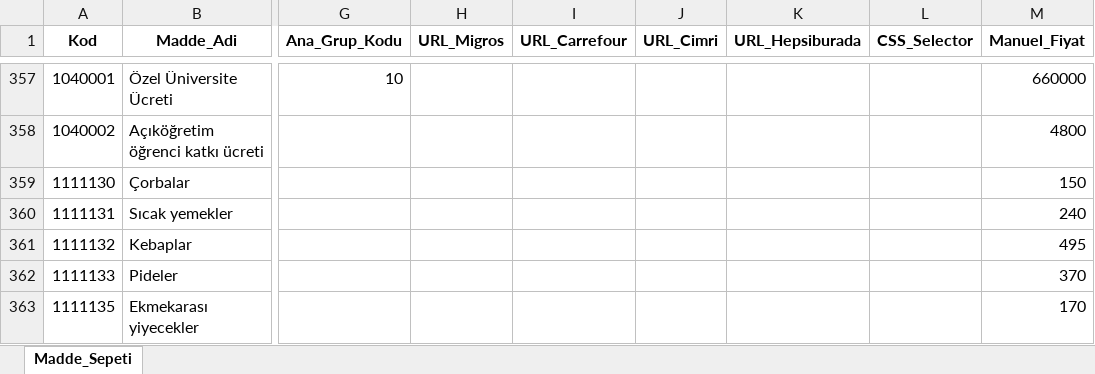
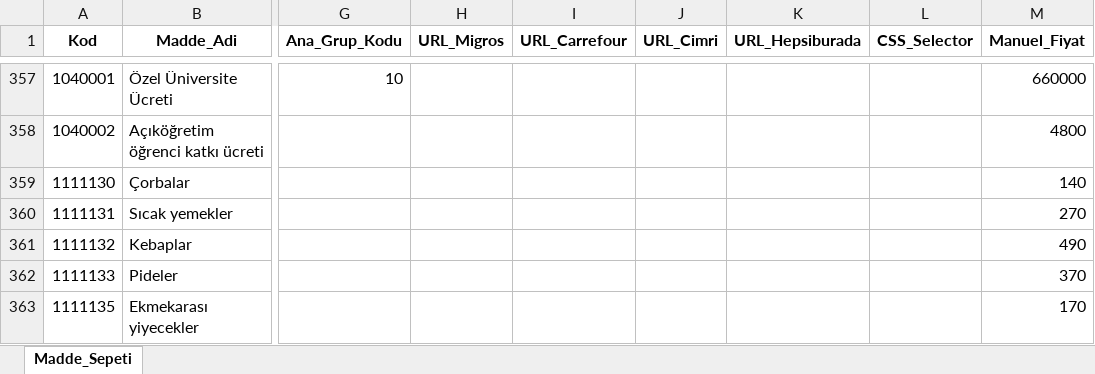
Before and after one commit to Validation2026/Enflasyon, an Excel workbook: TUFE_Konfigurasyon.xlsx, sheet Madde_Sepeti, drawn as a sheet; only a part is shown, gaps mark what is left out; values as stored, in another font and other column widths than the file's, no borders; the diff names each change by its address in the sheet, - before the commit and + after, or states it on an @@ line.

```diff
--- a/TUFE_Konfigurasyon.xlsx (sheet Madde_Sepeti)
+++ b/TUFE_Konfigurasyon.xlsx (sheet Madde_Sepeti)
-M359 (Manuel_Fiyat): 150
+M359 (Manuel_Fiyat): 140
-M360 (Manuel_Fiyat): 240
+M360 (Manuel_Fiyat): 270
-M361 (Manuel_Fiyat): 495
+M361 (Manuel_Fiyat): 490
```
Also changed, not shown: 1 other file.
